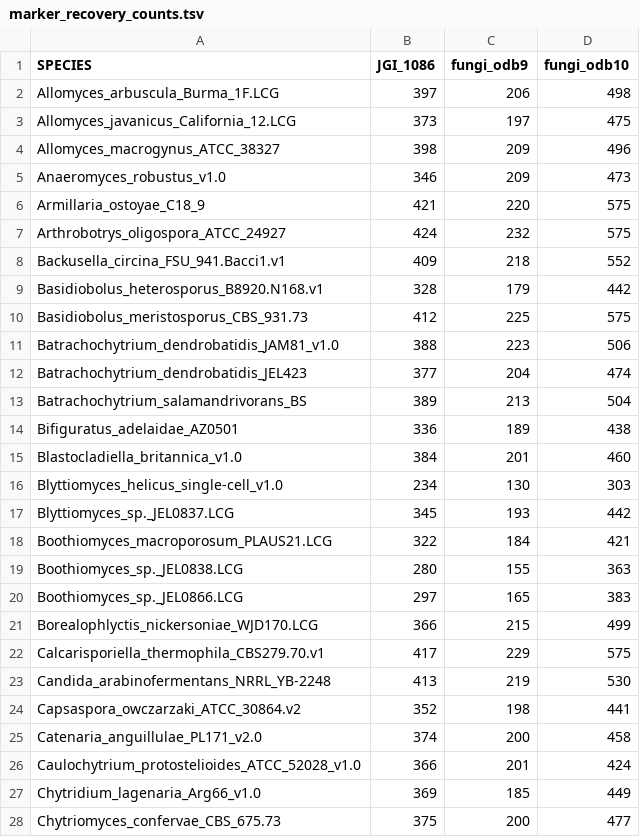
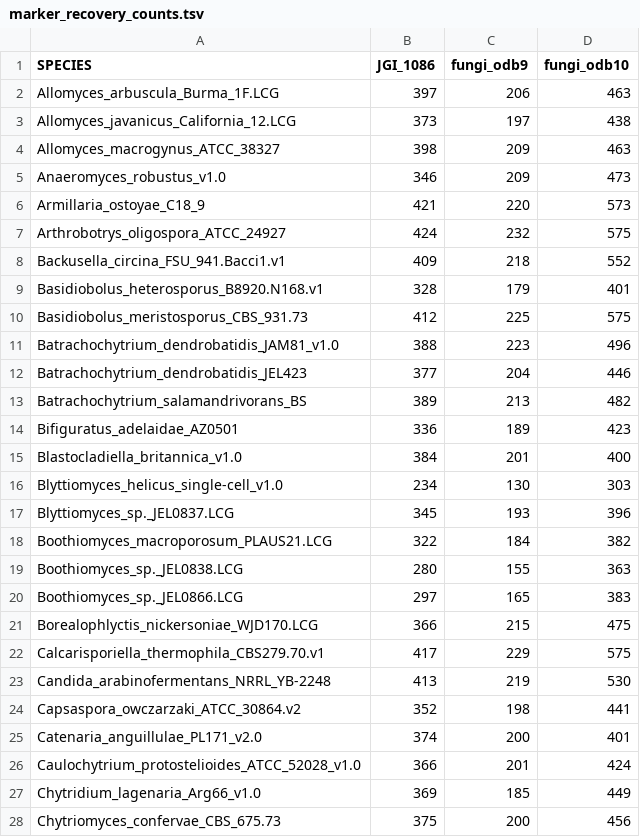
Before and after one commit to stajichlab/Chytrid_Phylogenomics, a TSV file: Phylogeny/marker_recovery_counts.tsv, drawn as a sheet; only a part is shown; the diff covers the shown part only.

Commit message:
marker recovery

```diff
--- a/Phylogeny/marker_recovery_counts.tsv
+++ b/Phylogeny/marker_recovery_counts.tsv
@@ -1,22 +1,22 @@
 SPECIES	JGI_1086	fungi_odb9	fungi_odb10
-Allomyces_arbuscula_Burma_1F.LCG	397	206	498
-Allomyces_javanicus_California_12.LCG	373	197	475
-Allomyces_macrogynus_ATCC_38327	398	209	496
+Allomyces_arbuscula_Burma_1F.LCG	397	206	463
+Allomyces_javanicus_California_12.LCG	373	197	438
+Allomyces_macrogynus_ATCC_38327	398	209	463
 Anaeromyces_robustus_v1.0	346	209	473
-Armillaria_ostoyae_C18_9	421	220	575
+Armillaria_ostoyae_C18_9	421	220	573
 Arthrobotrys_oligospora_ATCC_24927	424	232	575
 Backusella_circina_FSU_941.Bacci1.v1	409	218	552
-Basidiobolus_heterosporus_B8920.N168.v1	328	179	442
+Basidiobolus_heterosporus_B8920.N168.v1	328	179	401
 Basidiobolus_meristosporus_CBS_931.73	412	225	575
-Batrachochytrium_dendrobatidis_JAM81_v1.0	388	223	506
-Batrachochytrium_dendrobatidis_JEL423	377	204	474
-Batrachochytrium_salamandrivorans_BS	389	213	504
-Bifiguratus_adelaidae_AZ0501	336	189	438
-Blastocladiella_britannica_v1.0	384	201	460
+Batrachochytrium_dendrobatidis_JAM81_v1.0	388	223	496
+Batrachochytrium_dendrobatidis_JEL423	377	204	446
+Batrachochytrium_salamandrivorans_BS	389	213	482
+Bifiguratus_adelaidae_AZ0501	336	189	423
+Blastocladiella_britannica_v1.0	384	201	400
 Blyttiomyces_helicus_single-cell_v1.0	234	130	303
-Blyttiomyces_sp._JEL0837.LCG	345	193	442
-Boothiomyces_macroporosum_PLAUS21.LCG	322	184	421
+Blyttiomyces_sp._JEL0837.LCG	345	193	396
+Boothiomyces_macroporosum_PLAUS21.LCG	322	184	382
 Boothiomyces_sp._JEL0838.LCG	280	155	363
 Boothiomyces_sp._JEL0866.LCG	297	165	383
-Borealophlyctis_nickersoniae_WJD170.LCG	366	215	499
+Borealophlyctis_nickersoniae_WJD170.LCG	366	215	475
 Calcarisporiella_thermophila_CBS279.70.v1	417	229	575
@@ -24,5 +24,5 @@ Candida_arabinofermentans_NRRL_YB-2248	413	219	530
 Capsaspora_owczarzaki_ATCC_30864.v2	352	198	441
-Catenaria_anguillulae_PL171_v2.0	374	200	458
+Catenaria_anguillulae_PL171_v2.0	374	200	401
 Caulochytrium_protostelioides_ATCC_52028_v1.0	366	201	424
 Chytridium_lagenaria_Arg66_v1.0	369	185	449
-Chytriomyces_confervae_CBS_675.73	375	200	477
+Chytriomyces_confervae_CBS_675.73	375	200	456
```
Also changed, not shown: 3 added rows, 1 removed row and 66 edited cells elsewhere in this file.
